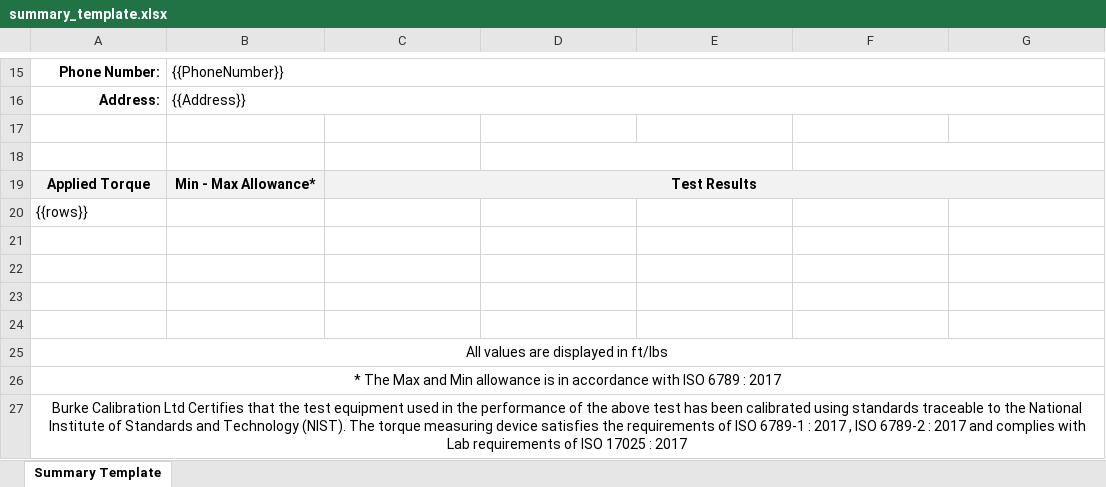
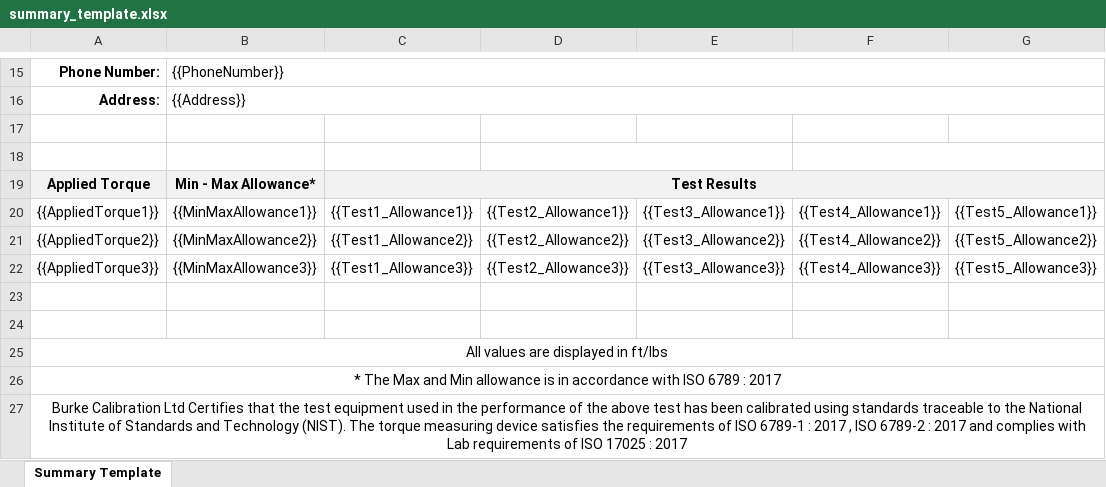
Before and after one commit to t1mom777/Torque-Testing-App-V2, an Excel workbook: summary_template.xlsx, sheet Summary Template, drawn as a sheet; only a part is shown, gaps mark what is left out; values as stored, in another font and other column widths than the file's, no borders; charts and pictures not drawn; removed rows and columns are numbered as before the commit, all else as after; the diff names each change by its address in the sheet, - before the commit and + after, or states it on an @@ line.

```diff
--- a/summary_template.xlsx (sheet Summary Template)
+++ b/summary_template.xlsx (sheet Summary Template)
-row 20: {{rows}}
-row 20: (empty)
+row 20: {{AppliedTorque1}} | {{MinMaxAllowance1}} | {{Test1_Allowance1}} | {{Test2_Allowance1}} | {{Test3_Allowance1}} | {{Test4_Allowance1}} | {{Test5_Allowance1}}
-row 21: (empty)
+row 21: {{AppliedTorque2}} | {{MinMaxAllowance2}} | {{Test1_Allowance2}} | {{Test2_Allowance2}} | {{Test3_Allowance2}} | {{Test4_Allowance2}} | {{Test5_Allowance2}}
+row 22: {{AppliedTorque3}} | {{MinMaxAllowance3}} | {{Test1_Allowance3}} | {{Test2_Allowance3}} | {{Test3_Allowance3}} | {{Test4_Allowance3}} | {{Test5_Allowance3}}
```
Also changed, not shown: charts or pictures, summary.xlsx, 1 other file.
